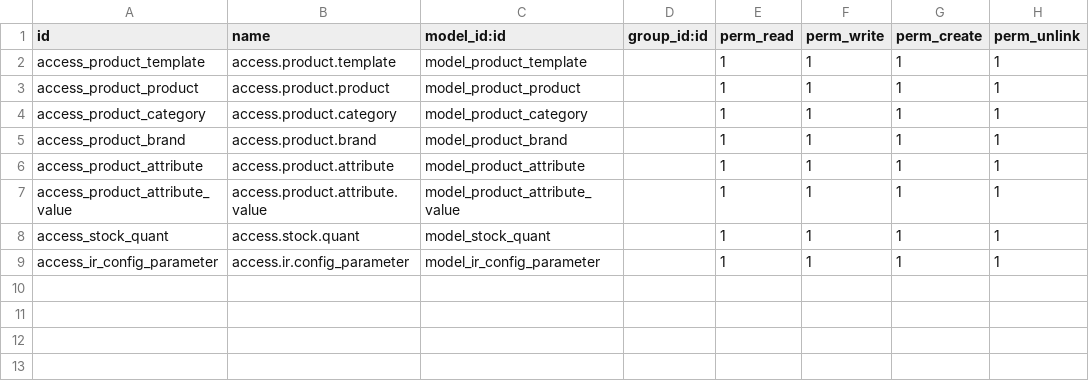
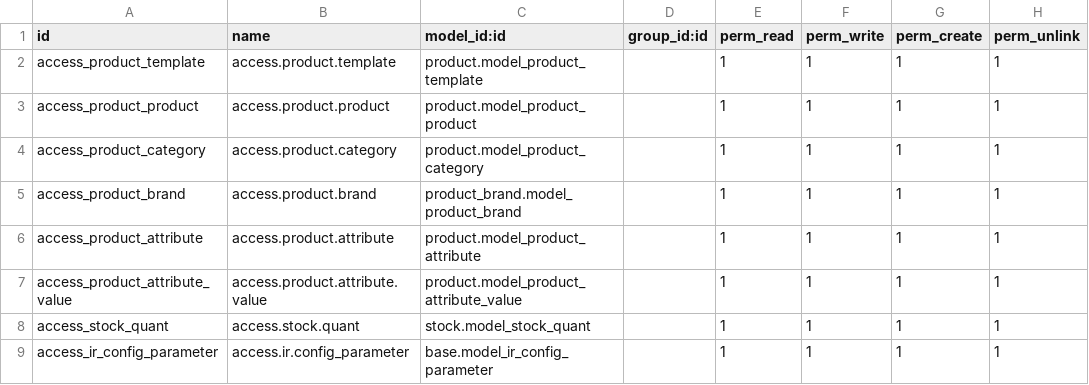
Before and after one commit to serial-printer-canarias/odoo_toptex, a CSV file: addons/serial_printer_catalog/ir.model.access.csv, drawn as a sheet.

Commit message:
Actualizar ir.model.access.csv

```diff
--- a/addons/serial_printer_catalog/ir.model.access.csv
+++ b/addons/serial_printer_catalog/ir.model.access.csv
@@ -1,9 +1,9 @@
 id,name,model_id:id,group_id:id,perm_read,perm_write,perm_create,perm_unlink
-access_product_template,access.product.template,model_product_template,,1,1,1,1
-access_product_product,access.product.product,model_product_product,,1,1,1,1
-access_product_category,access.product.category,model_product_category,,1,1,1,1
-access_product_brand,access.product.brand,model_product_brand,,1,1,1,1
-access_product_attribute,access.product.attribute,model_product_attribute,,1,1,1,1
-access_product_attribute_value,access.product.attribute.value,model_product_attribute_value,,1,1,1,1
-access_stock_quant,access.stock.quant,model_stock_quant,,1,1,1,1
-access_ir_config_parameter,access.ir.config_parameter,model_ir_config_parameter,,1,1,1,1
+access_product_template,access.product.template,product.model_product_template,,1,1,1,1
+access_product_product,access.product.product,product.model_product_product,,1,1,1,1
+access_product_category,access.product.category,product.model_product_category,,1,1,1,1
+access_product_brand,access.product.brand,product_brand.model_product_brand,,1,1,1,1
+access_product_attribute,access.product.attribute,product.model_product_attribute,,1,1,1,1
+access_product_attribute_value,access.product.attribute.value,product.model_product_attribute_value,,1,1,1,1
+access_stock_quant,access.stock.quant,stock.model_stock_quant,,1,1,1,1
+access_ir_config_parameter,access.ir.config_parameter,base.model_ir_config_parameter,,1,1,1,1
```
